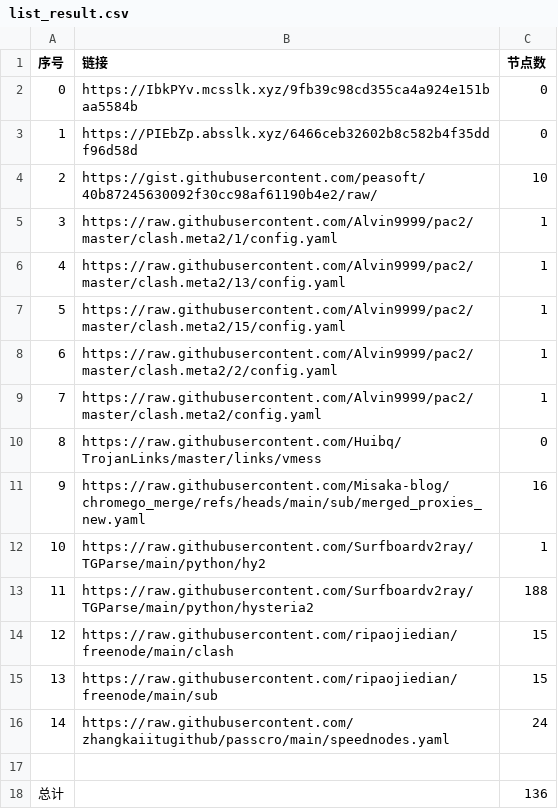
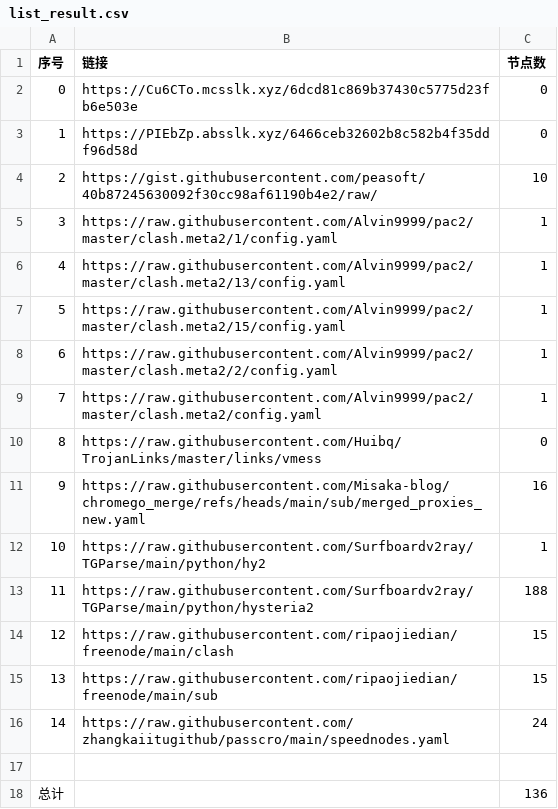
Before and after one commit to bobvane/AutoNode, a CSV file: list_result.csv, drawn as a sheet.

```diff
--- a/list_result.csv
+++ b/list_result.csv
@@ -1,3 +1,3 @@
 序号,链接,节点数
-0,https://IbkPYv.mcsslk.xyz/9fb39c98cd355ca4a924e151baa5584b,0
+0,https://Cu6CTo.mcsslk.xyz/6dcd81c869b37430c5775d23fb6e503e,0
 1,https://PIEbZp.absslk.xyz/6466ceb32602b8c582b4f35ddf96d58d,0
```
Also changed, not shown: 3 other files.
